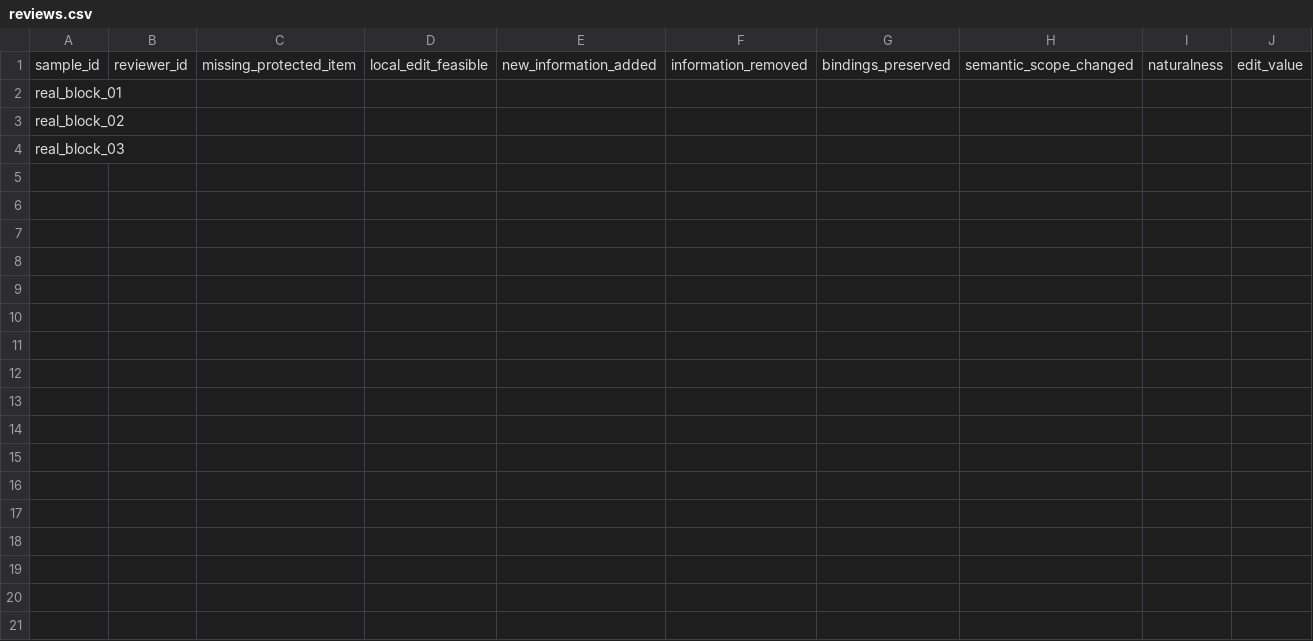
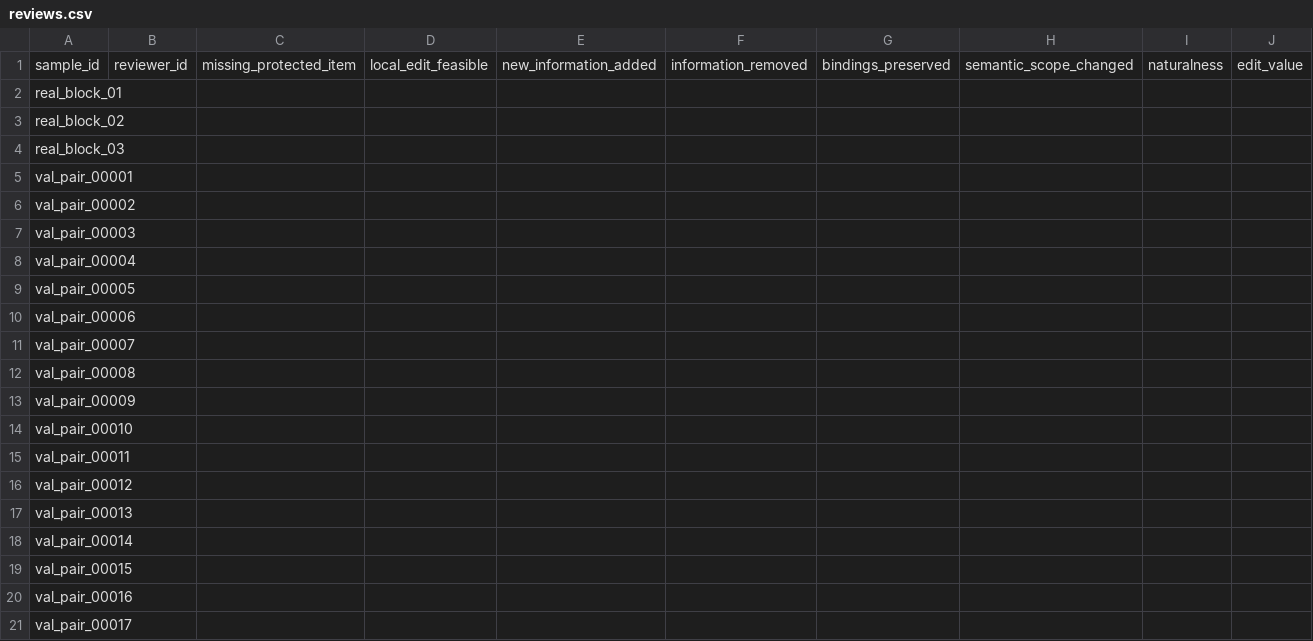
Before and after one commit to mamecodding/akademik-turkce-humanizer, a CSV file: pilots/local_edit_v1/reviews.csv, drawn as a sheet; only a part is shown; rows hold the shown columns only; the diff names each change by its address in the sheet, - before the commit and + after, or states it on an @@ line.

Commit message:
Complete local edit pilot review template

```diff
--- a/pilots/local_edit_v1/reviews.csv
+++ b/pilots/local_edit_v1/reviews.csv
+row 5: val_pair_00001
+row 6: val_pair_00002
+row 7: val_pair_00003
+row 8: val_pair_00004
+row 9: val_pair_00005
+row 10: val_pair_00006
+row 11: val_pair_00007
+row 12: val_pair_00008
+row 13: val_pair_00009
+row 14: val_pair_00010
+row 15: val_pair_00011
+row 16: val_pair_00012
+row 17: val_pair_00013
+row 18: val_pair_00014
+row 19: val_pair_00015
+row 20: val_pair_00016
+row 21: val_pair_00017
```
